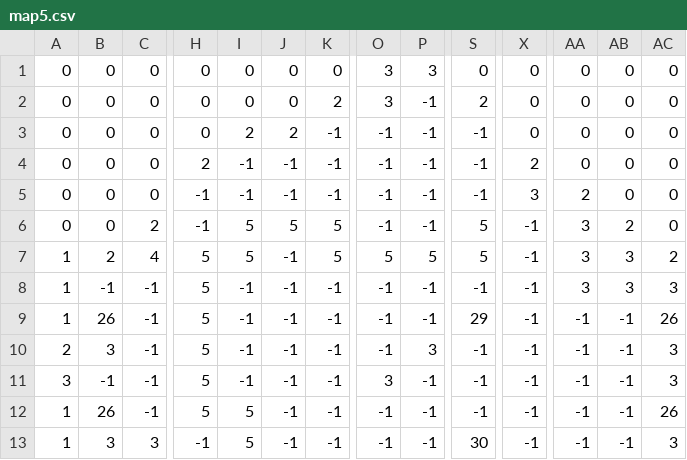
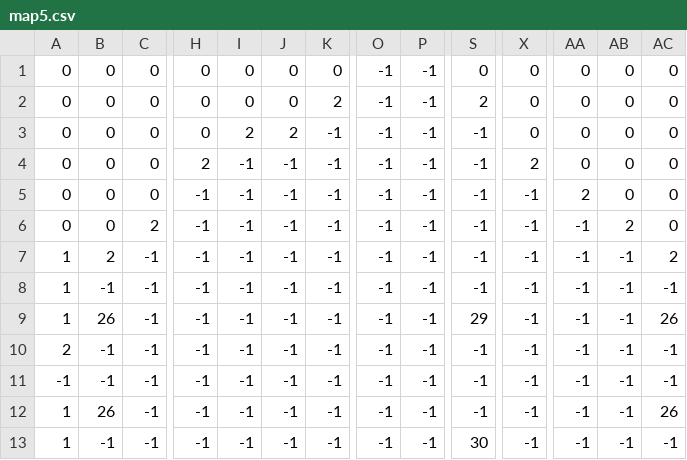
Before and after one commit to FallMarsisus/isaac, a CSV file: assets/maps/tiled/map5.csv, drawn as a sheet; only a part is shown, gaps mark what is left out; the diff covers the shown part only; the diff names each change by its address in the sheet, - before the commit and + after, or states it on an @@ line.

```diff
--- a/assets/maps/tiled/map5.csv
+++ b/assets/maps/tiled/map5.csv
-O1:O2: 3
+O1:O2: -1
-P1: 3
+P1: -1
-X5: 3
+X5: -1
-I6:I7: 5
+I6:I7: -1
-J6: 5
+J6: -1
-K6:K7: 5
+K6:K7: -1
-S6:S7: 5
+S6:S7: -1
-AA6:AA8: 3
+AA6:AA8: -1
-C7: 4
+C7: -1
-H7:H12: 5
+H7:H12: -1
-O7: 5
+O7: -1
-P7: 5
+P7: -1
-AB7:AB8: 3
+AB7:AB8: -1
-AC8: 3
+AC8: -1
-B10: 3
+B10: -1
-P10: 3
+P10: -1
-AC10:AC11: 3
+AC10:AC11: -1
-A11: 3
+A11: -1
-O11: 3
+O11: -1
-I12:I13: 5
+I12:I13: -1
-B13: 3
+B13: -1
-C13: 3
+C13: -1
-AC13: 3
+AC13: -1
```
Also changed, not shown: 34 edited cells elsewhere in this file, 4 other files.
